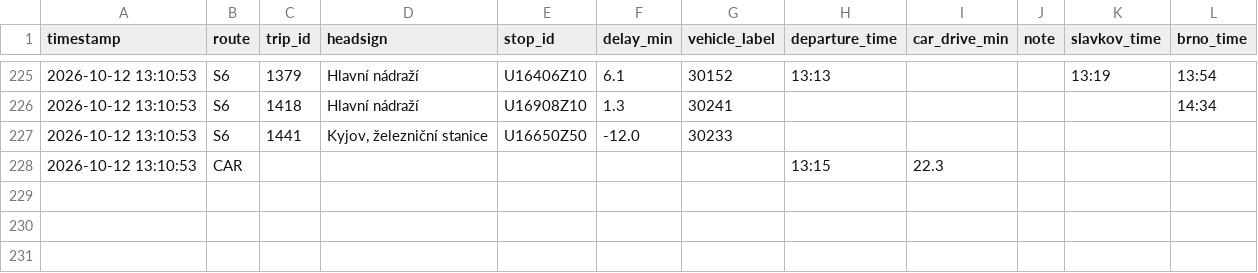
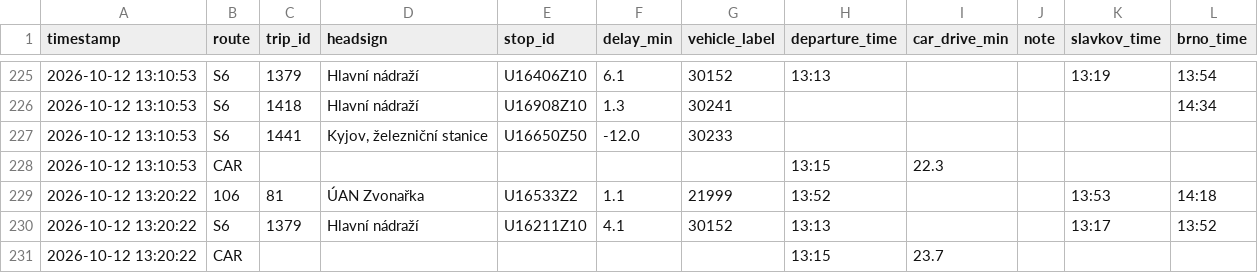
Before and after one commit to kisla/dojizdeni-slavkov, a CSV file: dojizdeni_log_rijen2026.csv, drawn as a sheet; only a part is shown, gaps mark what is left out.

```diff
--- a/dojizdeni_log_rijen2026.csv
+++ b/dojizdeni_log_rijen2026.csv
@@ -228 +228,4 @@ timestamp,route,trip_id,headsign,stop_id,delay_min,vehicle_label,departure_time,
 2026-10-12 13:10:53,CAR,,,,,,13:15,22.3,,,
+2026-10-12 13:20:22,106,81,ÚAN Zvonařka,U16533Z2,1.1,21999,13:52,,,13:53,14:18
+2026-10-12 13:20:22,S6,1379,Hlavní nádraží,U16211Z10,4.1,30152,13:13,,,13:17,13:52
+2026-10-12 13:20:22,CAR,,,,,,13:15,23.7,,,
```
Also changed, not shown: 1 other file.
